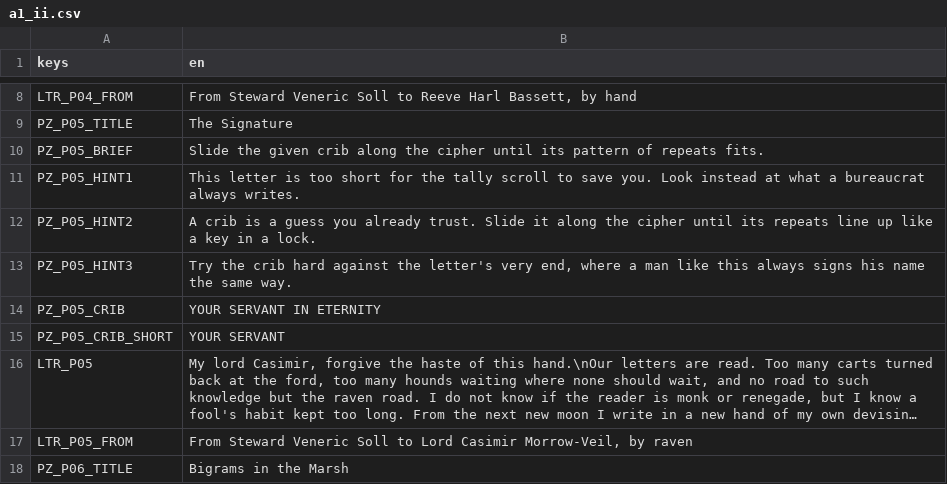
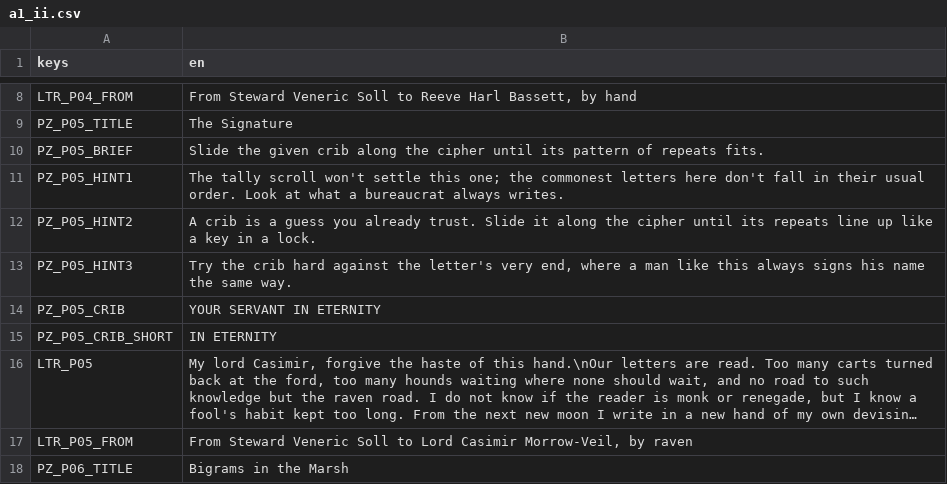
Before and after one commit to elrick97/the-ashen-codex, a CSV file: content/i18n/src/a1_ii.csv, drawn as a sheet; only a part is shown, gaps mark what is left out; long unchanged cells end in …; the diff covers the shown part only; the diff names each change by its address in the sheet, - before the commit and + after, or states it on an @@ line.

```diff
--- a/content/i18n/src/a1_ii.csv
+++ b/content/i18n/src/a1_ii.csv
-B11 (en): This letter is too short for the tally scroll to save you. Look instead at what…
+B11 (en): The tally scroll won't settle this one; the commonest letters here don't fall in their usual order. Look at what…
-B15 (en): YOUR SERVANT
+B15 (en): IN ETERNITY
```
Also changed, not shown: 6 edited cells elsewhere in this file, content/i18n/src/a1_i.csv, content/i18n/src/a1_iii.csv, 39 other files.
